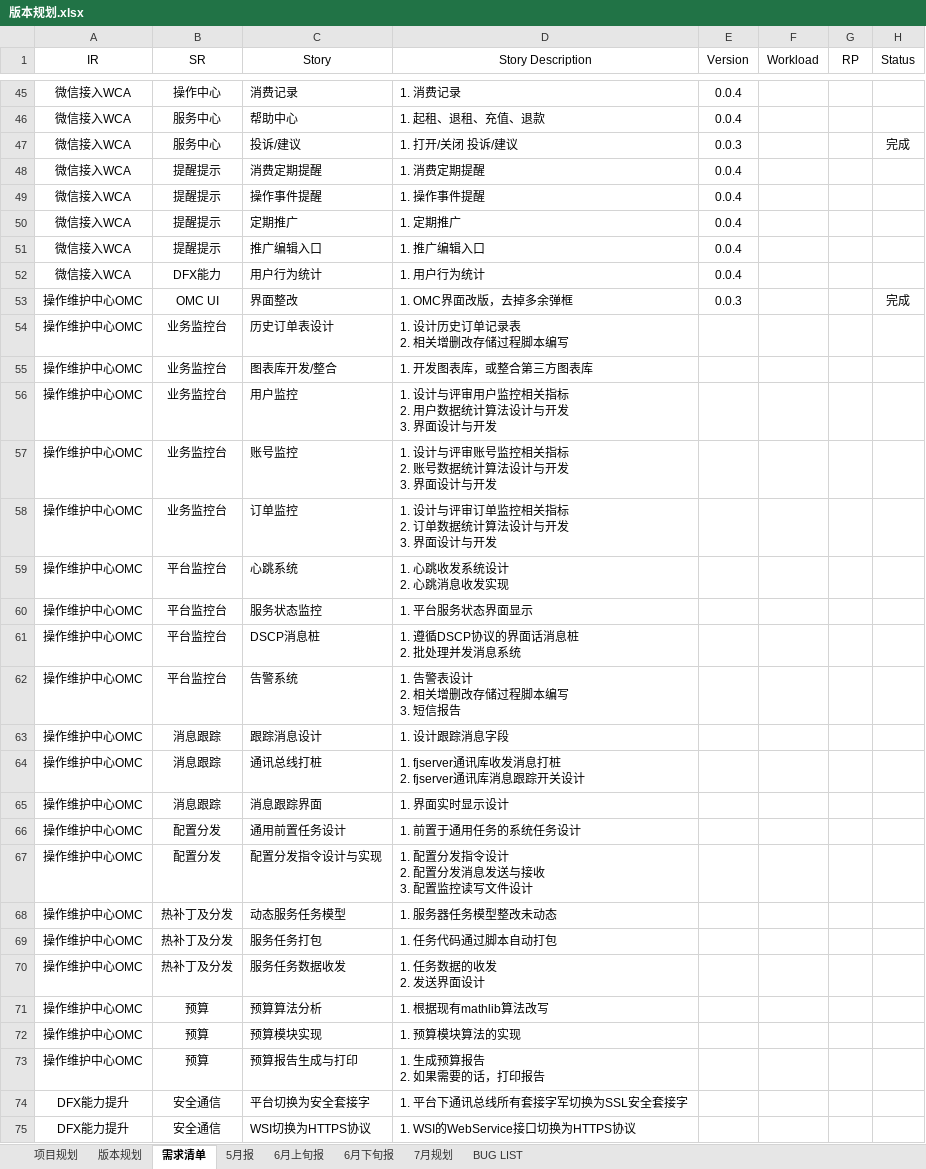
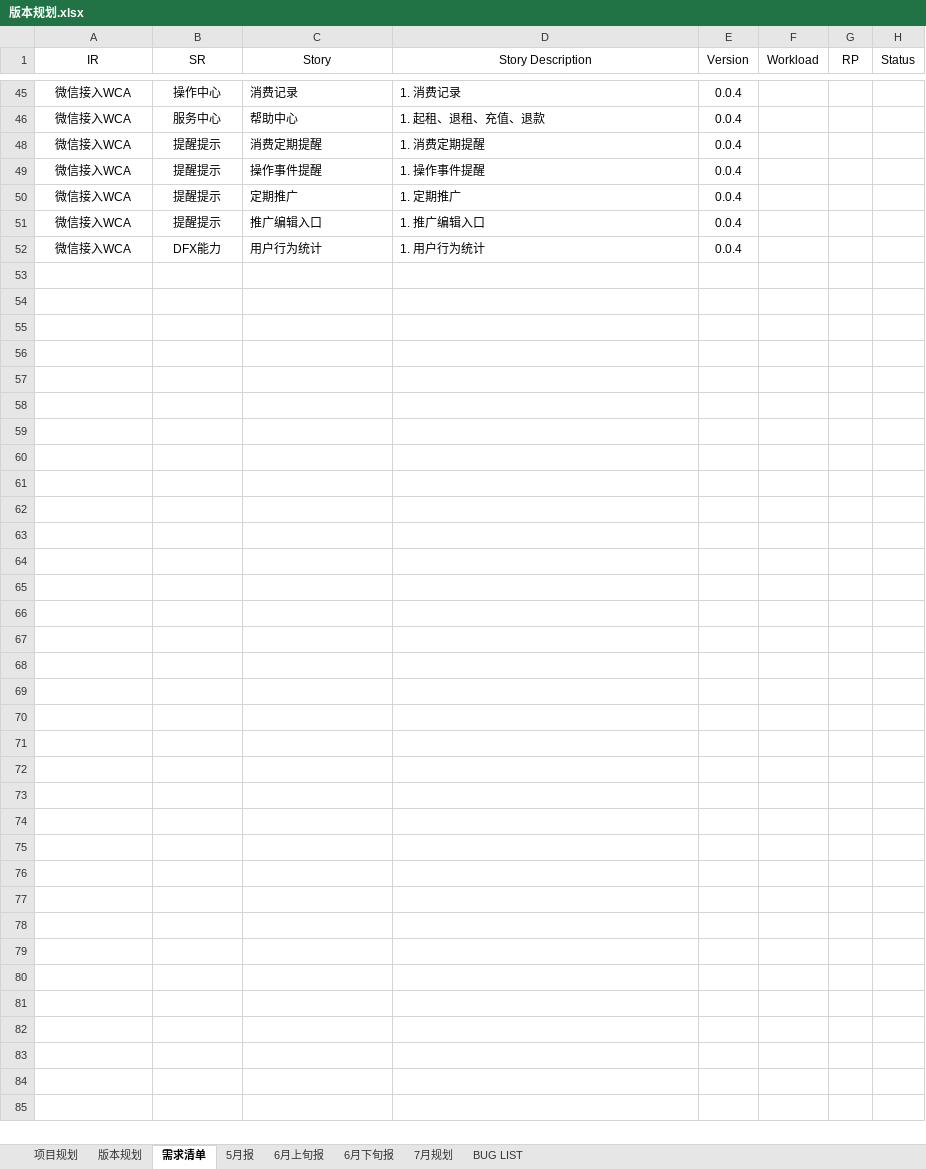
Before and after one commit to fomjar/ski, an Excel workbook: doc/平台/版本规划.xlsx, sheet 需求清单, drawn as a sheet; only a part is shown, gaps mark what is left out; values as stored, in another font and other column widths than the file's, no borders; table styles not drawn; ↵ is a line break in a cell; the diff covers the shown part only; the diff names each change by its address in the sheet, - before the commit and + after, or states it on an @@ line.

```diff
--- a/doc/平台/版本规划.xlsx (sheet 需求清单)
+++ b/doc/平台/版本规划.xlsx (sheet 需求清单)
@@ row 47 hidden: 微信接入WCA | 服务中心 | 投诉/建议 | 1. 打开/关闭 投诉/建议 | 0.0.3 |  |  | 完成 @@
@@ row 53 hidden: 操作维护中心OMC | OMC UI | 界面整改 | 1. OMC界面改版，去掉多余弹框 | 0.0.3 |  |  | 完成 @@
@@ row 54 hidden: 操作维护中心OMC | 业务监控台 | 历史订单表设计 | 1. 设计历史订单记录表 ↵ 2. 相关增删改存储过程脚本编写 @@
@@ row 55 hidden: 操作维护中心OMC | 业务监控台 | 图表库开发/整合 | 1. 开发图表库，或整合第三方图表库 @@
@@ row 56 hidden: 操作维护中心OMC | 业务监控台 | 用户监控 | 1. 设计与评审用户监控相关指标 ↵ 2. 用户数据统计算法设计与开发 ↵ 3. 界面设计与开发 @@
@@ row 57 hidden: 操作维护中心OMC | 业务监控台 | 账号监控 | 1. 设计与评审账号监控相关指标 ↵ 2. 账号数据统计算法设计与开发 ↵ 3. 界面设计与开发 @@
@@ row 58 hidden: 操作维护中心OMC | 业务监控台 | 订单监控 | 1. 设计与评审订单监控相关指标 ↵ 2. 订单数据统计算法设计与开发 ↵ 3. 界面设计与开发 @@
@@ row 59 hidden: 操作维护中心OMC | 平台监控台 | 心跳系统 | 1. 心跳收发系统设计 ↵ 2. 心跳消息收发实现 @@
@@ row 60 hidden: 操作维护中心OMC | 平台监控台 | 服务状态监控 | 1. 平台服务状态界面显示 @@
@@ row 61 hidden: 操作维护中心OMC | 平台监控台 | DSCP消息桩 | 1. 遵循DSCP协议的界面话消息桩 ↵ 2. 批处理并发消息系统 @@
@@ row 62 hidden: 操作维护中心OMC | 平台监控台 | 告警系统 | 1. 告警表设计 ↵ 2. 相关增删改存储过程脚本编写 ↵ 3. 短信报告 @@
@@ row 63 hidden: 操作维护中心OMC | 消息跟踪 | 跟踪消息设计 | 1. 设计跟踪消息字段 @@
@@ row 64 hidden: 操作维护中心OMC | 消息跟踪 | 通讯总线打桩 | 1. fjserver通讯库收发消息打桩 ↵ 2. fjserver通讯库消息跟踪开关设计 @@
@@ row 65 hidden: 操作维护中心OMC | 消息跟踪 | 消息跟踪界面 | 1. 界面实时显示设计 @@
@@ row 66 hidden: 操作维护中心OMC | 配置分发 | 通用前置任务设计 | 1. 前置于通用任务的系统任务设计 @@
@@ row 67 hidden: 操作维护中心OMC | 配置分发 | 配置分发指令设计与实现 | 1. 配置分发指令设计 ↵ 2. 配置分发消息发送与接收 ↵ 3. 配置监控读写文件设计 @@
@@ row 68 hidden: 操作维护中心OMC | 热补丁及分发 | 动态服务任务模型 | 1. 服务器任务模型整改未动态 @@
@@ row 69 hidden: 操作维护中心OMC | 热补丁及分发 | 服务任务打包 | 1. 任务代码通过脚本自动打包 @@
@@ row 70 hidden: 操作维护中心OMC | 热补丁及分发 | 服务任务数据收发 | 1. 任务数据的收发 ↵ 2. 发送界面设计 @@
@@ row 71 hidden: 操作维护中心OMC | 预算 | 预算算法分析 | 1. 根据现有mathlib算法改写 @@
@@ row 72 hidden: 操作维护中心OMC | 预算 | 预算模块实现 | 1. 预算模块算法的实现 @@
@@ row 73 hidden: 操作维护中心OMC | 预算 | 预算报告生成与打印 | 1. 生成预算报告 ↵ 2. 如果需要的话，打印报告 @@
@@ row 74 hidden: DFX能力提升 | 安全通信 | 平台切换为安全套接字 | 1. 平台下通讯总线所有套接字军切换为SSL安全套接字 @@
@@ row 75 hidden: DFX能力提升 | 安全通信 | WSI切换为HTTPS协议 | 1. WSI的WebService接口切换为HTTPS协议 @@
```
Also changed, not shown: 27 hidden or unhidden rows elsewhere in this sheet, sheet BUG LIST, sheet 版本规划, 9 other files.
